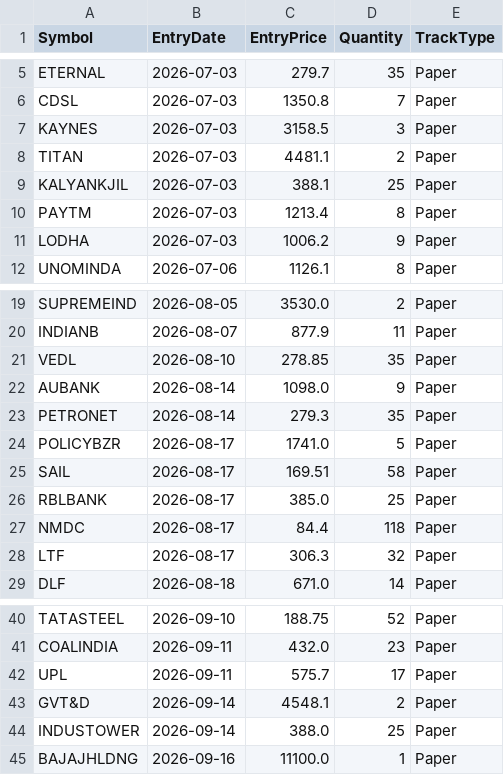
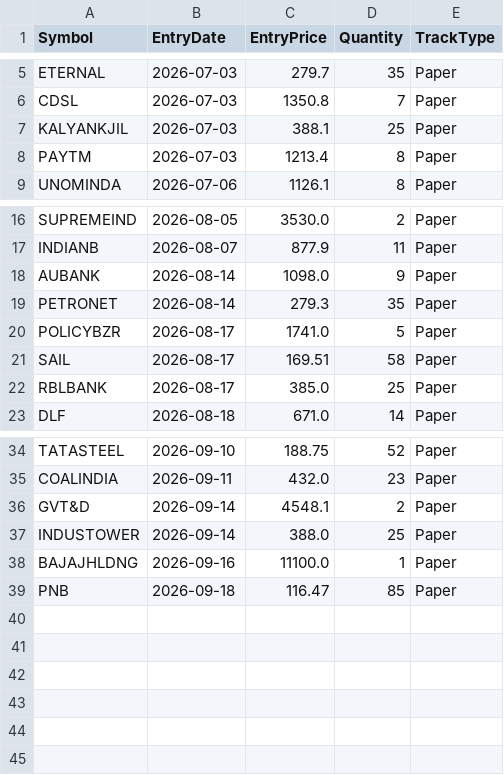
Before and after one commit to finnyrajmann/nse-fno-trend, a CSV file: data/positions_fno.csv, drawn as a sheet; only a part is shown, gaps mark what is left out; removed rows and columns are numbered as before the commit, all else as after; the diff names each change by its address in the sheet, - before the commit and + after, or states it on an @@ line.

Commit message:
Auto-update — 2026-09-18

```diff
--- a/data/positions_fno.csv
+++ b/data/positions_fno.csv
-row 7: KAYNES | 2026-07-03 | 3158.5 | 3 | Paper
-row 8: TITAN | 2026-07-03 | 4481.1 | 2 | Paper
-row 11: LODHA | 2026-07-03 | 1006.2 | 9 | Paper
-row 21: VEDL | 2026-08-10 | 278.85 | 35 | Paper
-row 27: NMDC | 2026-08-17 | 84.4 | 118 | Paper
-row 28: LTF | 2026-08-17 | 306.3 | 32 | Paper
-row 42: UPL | 2026-09-11 | 575.7 | 17 | Paper
+row 39: PNB | 2026-09-18 | 116.47 | 85 | Paper
```
